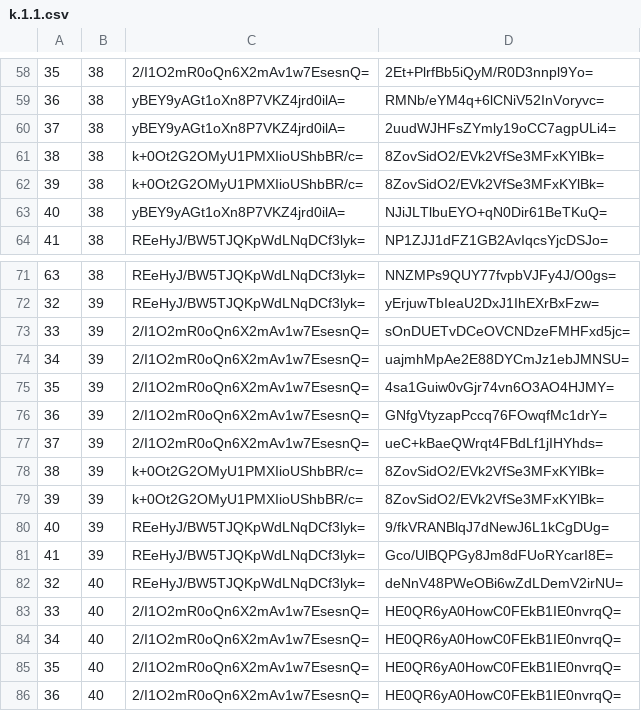
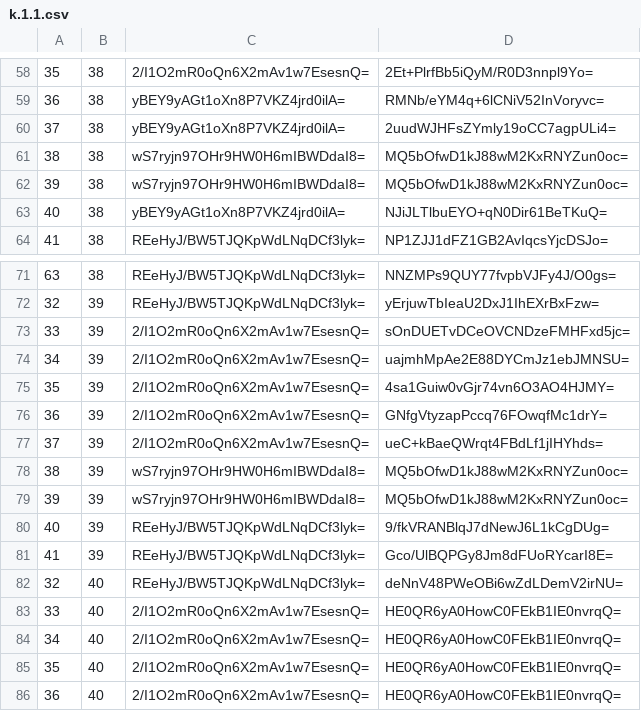
Before and after one commit to mochimochiomochi/mochicraftmap2, a CSV file: overworld/tiles/zoom.-1/metadata/k.1.1.csv, drawn as a sheet; only a part is shown, gaps mark what is left out.

```diff
--- a/overworld/tiles/zoom.-1/metadata/k.1.1.csv
+++ b/overworld/tiles/zoom.-1/metadata/k.1.1.csv
@@ -60,4 +60,4 @@
 37,38,yBEY9yAGt1oXn8P7VKZ4jrd0ilA=,2uudWJHFsZYmly19oCC7agpULi4=
-38,38,k+0Ot2G2OMyU1PMXIioUShbBR/c=,8ZovSidO2/EVk2VfSe3MFxKYlBk=
-39,38,k+0Ot2G2OMyU1PMXIioUShbBR/c=,8ZovSidO2/EVk2VfSe3MFxKYlBk=
+38,38,wS7ryjn97OHr9HW0H6mIBWDdaI8=,MQ5bOfwD1kJ88wM2KxRNYZun0oc=
+39,38,wS7ryjn97OHr9HW0H6mIBWDdaI8=,MQ5bOfwD1kJ88wM2KxRNYZun0oc=
 40,38,yBEY9yAGt1oXn8P7VKZ4jrd0ilA=,NJiJLTlbuEYO+qN0Dir61BeTKuQ=
@@ -77,4 +77,4 @@
 37,39,2/I1O2mR0oQn6X2mAv1w7EsesnQ=,ueC+kBaeQWrqt4FBdLf1jIHYhds=
-38,39,k+0Ot2G2OMyU1PMXIioUShbBR/c=,8ZovSidO2/EVk2VfSe3MFxKYlBk=
-39,39,k+0Ot2G2OMyU1PMXIioUShbBR/c=,8ZovSidO2/EVk2VfSe3MFxKYlBk=
+38,39,wS7ryjn97OHr9HW0H6mIBWDdaI8=,MQ5bOfwD1kJ88wM2KxRNYZun0oc=
+39,39,wS7ryjn97OHr9HW0H6mIBWDdaI8=,MQ5bOfwD1kJ88wM2KxRNYZun0oc=
 40,39,REeHyJ/BW5TJQKpWdLNqDCf3lyk=,9/fkVRANBlqJ7dNewJ6L1kCgDUg=
```
Also changed, not shown: overworld/tiles/zoom.-1/metadata/k.-1.0.csv, overworld/tiles/zoom.-2/metadata/k.-1.0.csv, 31 other files.
